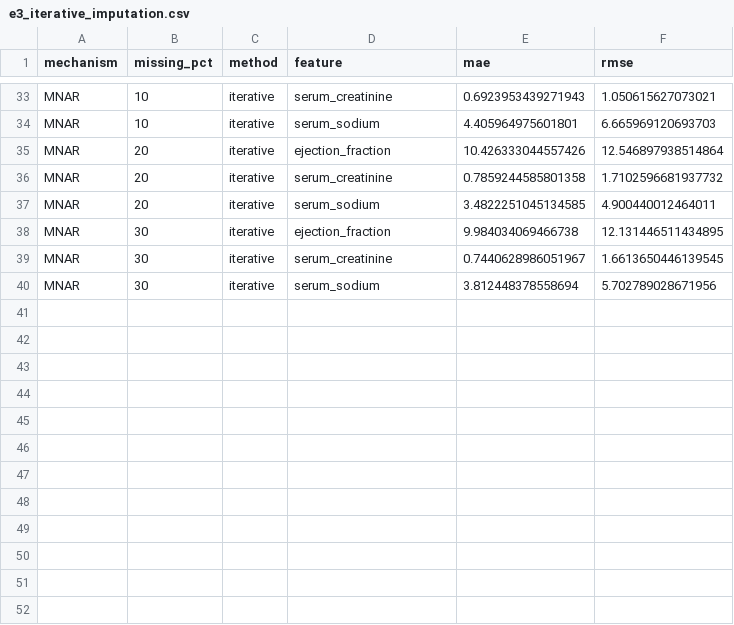
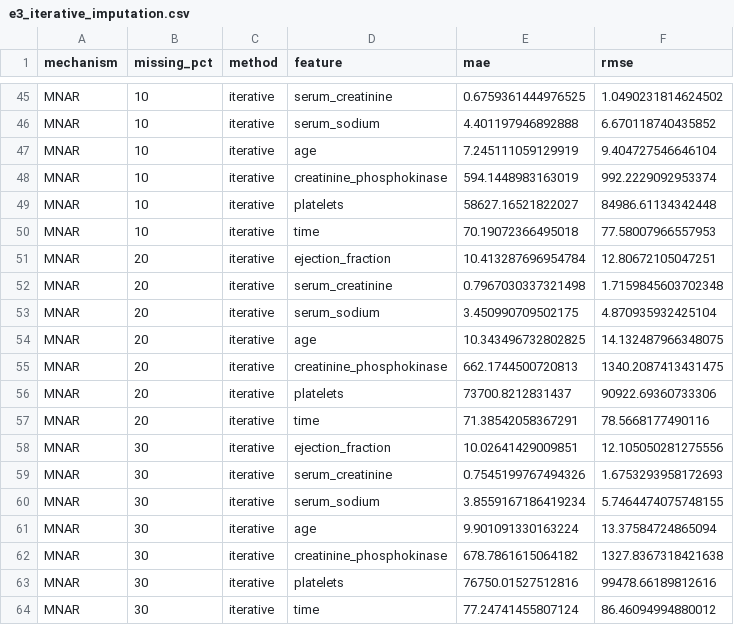
Before and after one commit to 5hubhamMishra/Data_imputation_in_health_care, a CSV file: results/metrics/e3_iterative_imputation.csv, drawn as a sheet; only a part is shown, gaps mark what is left out; addresses are those after the commit; the diff covers the shown part only; the diff names each change by its address in the sheet, - before the commit and + after, or states it on an @@ line.

```diff
--- a/results/metrics/e3_iterative_imputation.csv
+++ b/results/metrics/e3_iterative_imputation.csv
-E45 (mae): 0.6923953439271943
+E45 (mae): 0.6759361444976525
-F45 (rmse): 1.050615627073021
+F45 (rmse): 1.0490231814624502
-E46 (mae): 4.405964975601801
+E46 (mae): 4.401197946892888
-F46 (rmse): 6.665969120693703
+F46 (rmse): 6.670118740435852
+row 47: MNAR | 10 | iterative | age | 7.245111059129919 | 9.404727546646104
+row 48: MNAR | 10 | iterative | creatinine_phosphokinase | 594.1448983163019 | 992.2229092953374
+row 49: MNAR | 10 | iterative | platelets | 58627.16521822027 | 84986.61134342448
+row 50: MNAR | 10 | iterative | time | 70.19072366495018 | 77.58007966557953
-E51 (mae): 10.426333044557426
+E51 (mae): 10.413287696954784
-F51 (rmse): 12.546897938514864
+F51 (rmse): 12.80672105047251
-E52 (mae): 0.7859244585801358
+E52 (mae): 0.7967030337321498
-F52 (rmse): 1.7102596681937732
+F52 (rmse): 1.7159845603702348
-E53 (mae): 3.4822251045134585
+E53 (mae): 3.450990709502175
-F53 (rmse): 4.900440012464011
+F53 (rmse): 4.870935932425104
+row 54: MNAR | 20 | iterative | age | 10.343496732802825 | 14.132487966348075
+row 55: MNAR | 20 | iterative | creatinine_phosphokinase | 662.1744500720813 | 1340.2087413431475
+row 56: MNAR | 20 | iterative | platelets | 73700.8212831437 | 90922.69360733306
+row 57: MNAR | 20 | iterative | time | 71.38542058367291 | 78.5668177490116
-E58 (mae): 9.984034069466738
+E58 (mae): 10.02641429009851
-F58 (rmse): 12.131446511434895
+F58 (rmse): 12.105050281275556
-E59 (mae): 0.7440628986051967
+E59 (mae): 0.7545199767494326
-F59 (rmse): 1.6613650446139545
+F59 (rmse): 1.6753293958172693
-E60 (mae): 3.812448378558694
+E60 (mae): 3.8559167186419234
-F60 (rmse): 5.702789028671956
+F60 (rmse): 5.7464474075748155
+row 61: MNAR | 30 | iterative | age | 9.901091330163224 | 13.37584724865094
+row 62: MNAR | 30 | iterative | creatinine_phosphokinase | 678.7861615064182 | 1327.8367318421638
+row 63: MNAR | 30 | iterative | platelets | 76750.01527512816 | 99478.66189812616
+row 64: MNAR | 30 | iterative | time | 77.24741455807124 | 86.46094994880012
```
Also changed, not shown: 12 added rows and 20 edited cells elsewhere in this file, data/processed/mar_20_ground_truth.csv, data/processed/mar_30_ground_truth.csv, 27 other files.
